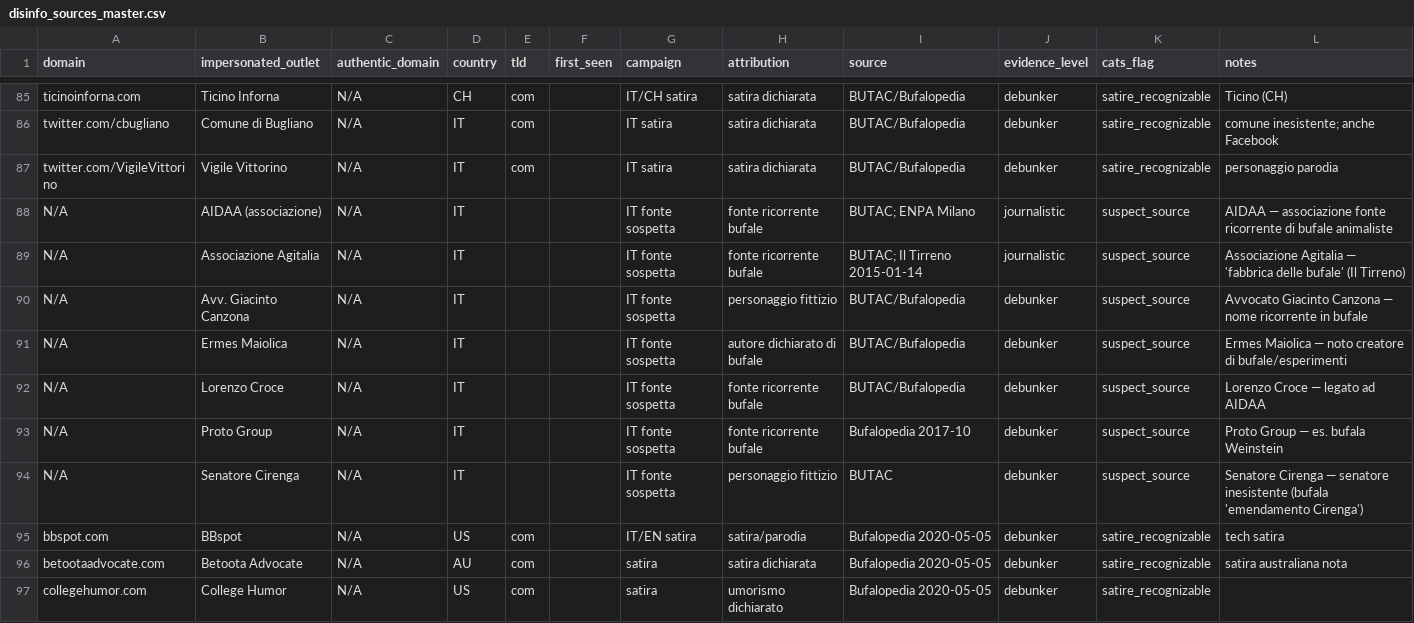
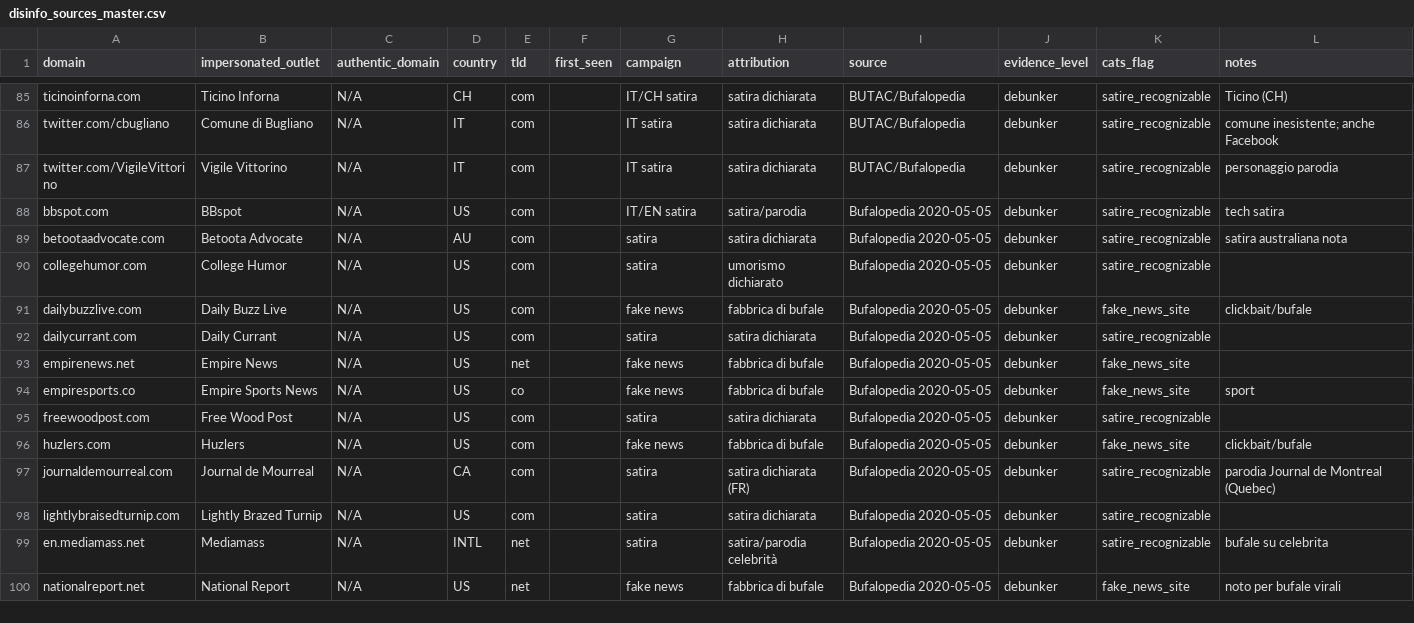
Before and after one commit to Leapfrog-LSA/osint-sources-disinfo-watchlist, a CSV file: disinfo_sources_master.csv, drawn as a sheet; only a part is shown, gaps mark what is left out; the shorter side is filled out with more unchanged rows.

```diff
--- a/disinfo_sources_master.csv
+++ b/disinfo_sources_master.csv
@@ -87,9 +87,2 @@ twitter.com/cbugliano,Comune di Bugliano,N/A,IT,com,,IT satira,satira dichiarata
 twitter.com/VigileVittorino,Vigile Vittorino,N/A,IT,com,,IT satira,satira dichiarata,BUTAC/Bufalopedia,debunker,satire_recognizable,personaggio parodia
-N/A,AIDAA (associazione),N/A,IT,,,IT fonte sospetta,fonte ricorrente bufale,BUTAC; ENPA Milano,journalistic,suspect_source,AIDAA — associazione fonte ricorrente di bufale animaliste
-N/A,Associazione Agitalia,N/A,IT,,,IT fonte sospetta,fonte ricorrente bufale,BUTAC; Il Tirreno 2015-01-14,journalistic,suspect_source,Associazione Agitalia — 'fabbrica delle bufale' (Il Tirreno)
-N/A,Avv. Giacinto Canzona,N/A,IT,,,IT fonte sospetta,personaggio fittizio,BUTAC/Bufalopedia,debunker,suspect_source,Avvocato Giacinto Canzona — nome ricorrente in bufale
-N/A,Ermes Maiolica,N/A,IT,,,IT fonte sospetta,autore dichiarato di bufale,BUTAC/Bufalopedia,debunker,suspect_source,Ermes Maiolica — noto creatore di bufale/esperimenti
-N/A,Lorenzo Croce,N/A,IT,,,IT fonte sospetta,fonte ricorrente bufale,BUTAC/Bufalopedia,debunker,suspect_source,Lorenzo Croce — legato ad AIDAA
-N/A,Proto Group,N/A,IT,,,IT fonte sospetta,fonte ricorrente bufale,Bufalopedia 2017-10,debunker,suspect_source,Proto Group — es. bufala Weinstein
-N/A,Senatore Cirenga,N/A,IT,,,IT fonte sospetta,personaggio fittizio,BUTAC,debunker,suspect_source,Senatore Cirenga — senatore inesistente (bufala 'emendamento Cirenga')
 bbspot.com,BBspot,N/A,US,com,,IT/EN satira,satira/parodia,Bufalopedia 2020-05-05,debunker,satire_recognizable,tech satira
```
Also changed, not shown: 5 other files.
